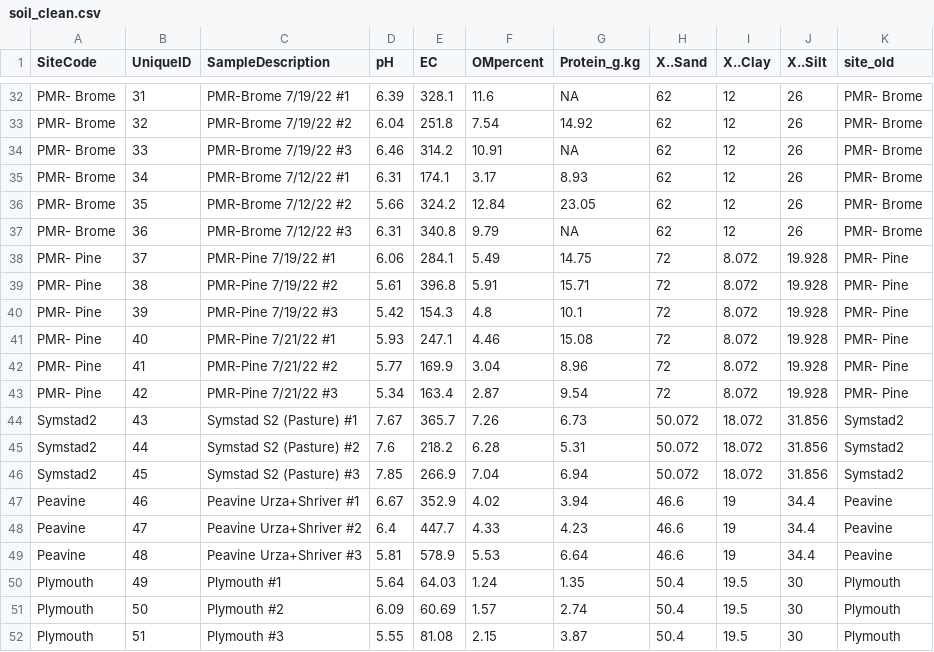
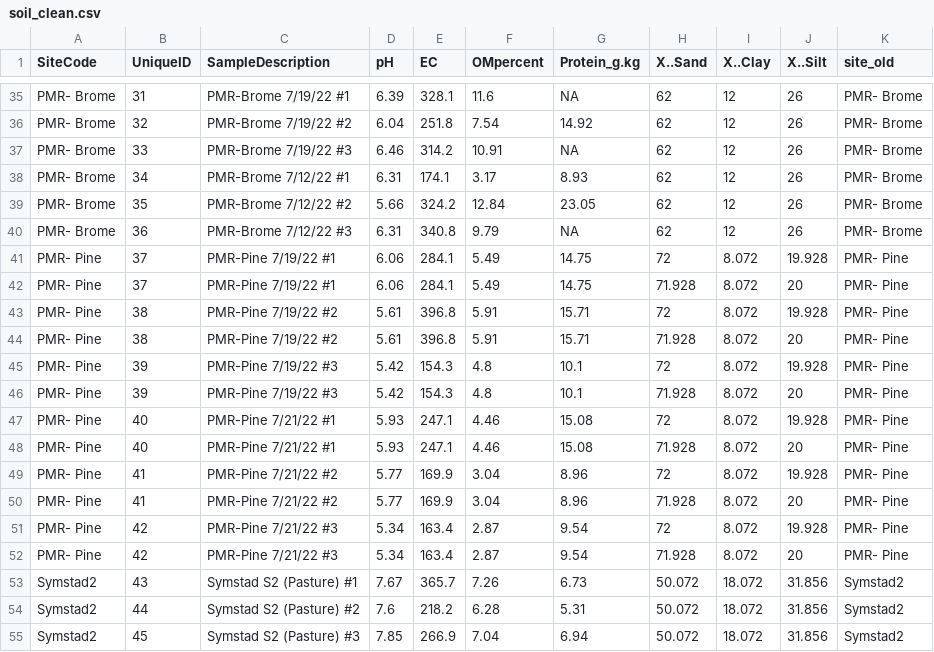
Before and after one commit to rnelson26/Bromecast-reaction_norms, a CSV file: data/sat_sites/soil_clean.csv, drawn as a sheet; only a part is shown, gaps mark what is left out; the shorter side is filled out with more unchanged rows; the diff covers the shown part only; the diff names each change by its address in the sheet, - before the commit and + after, or states it on an @@ line.

```diff
--- a/data/sat_sites/soil_clean.csv
+++ b/data/sat_sites/soil_clean.csv
+row 42: PMR- Pine | 37 | PMR-Pine 7/19/22 #1 | 6.06 | 284.1 | 5.49 | 14.75 | 71.928 | 8.072 | 20 | PMR- Pine
+row 44: PMR- Pine | 38 | PMR-Pine 7/19/22 #2 | 5.61 | 396.8 | 5.91 | 15.71 | 71.928 | 8.072 | 20 | PMR- Pine
+row 46: PMR- Pine | 39 | PMR-Pine 7/19/22 #3 | 5.42 | 154.3 | 4.8 | 10.1 | 71.928 | 8.072 | 20 | PMR- Pine
+row 48: PMR- Pine | 40 | PMR-Pine 7/21/22 #1 | 5.93 | 247.1 | 4.46 | 15.08 | 71.928 | 8.072 | 20 | PMR- Pine
+row 50: PMR- Pine | 41 | PMR-Pine 7/21/22 #2 | 5.77 | 169.9 | 3.04 | 8.96 | 71.928 | 8.072 | 20 | PMR- Pine
+row 52: PMR- Pine | 42 | PMR-Pine 7/21/22 #3 | 5.34 | 163.4 | 2.87 | 9.54 | 71.928 | 8.072 | 20 | PMR- Pine
```
Also changed, not shown: 3 added rows and 54 edited cells elsewhere in this file, 4 other files.
